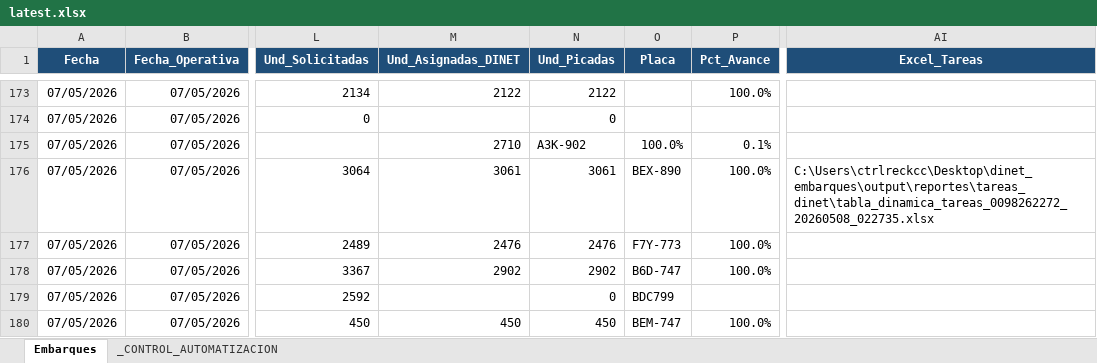
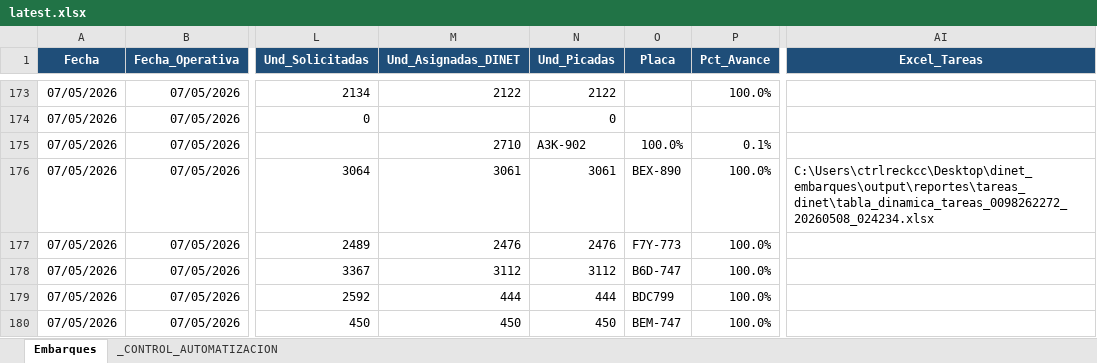
Before and after one commit to llKirell/dinet-dashboard-v2, an Excel workbook: data/latest.xlsx, sheet Embarques, drawn as a sheet; only a part is shown, gaps mark what is left out; values as stored, in another font and other column widths than the file's, no borders; the diff names each change by its address in the sheet, - before the commit and + after, or states it on an @@ line.

```diff
--- a/data/latest.xlsx (sheet Embarques)
+++ b/data/latest.xlsx (sheet Embarques)
-AI176 (Excel_Tareas): C:\Users\ctrlreckcc\Desktop\dinet_embarques\output\reportes\tareas_dinet\tabla_dinamica_tareas_0098262272_20260508_022735.xlsx
+AI176 (Excel_Tareas): C:\Users\ctrlreckcc\Desktop\dinet_embarques\output\reportes\tareas_dinet\tabla_dinamica_tareas_0098262272_20260508_024234.xlsx
-M178 (Und_Asignadas_DINET): 2902
+M178 (Und_Asignadas_DINET): 3112
-N178 (Und_Picadas): 2902
+N178 (Und_Picadas): 3112
-M179 (Und_Asignadas_DINET): (empty)
+M179 (Und_Asignadas_DINET): 444
-N179 (Und_Picadas): 0
+N179 (Und_Picadas): 444
-P179 (Pct_Avance): (empty)
+P179 (Pct_Avance): 100.0%
```
Also changed, not shown: sheet _CONTROL_AUTOMATIZACION.
